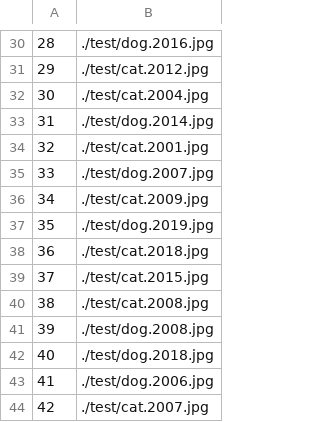
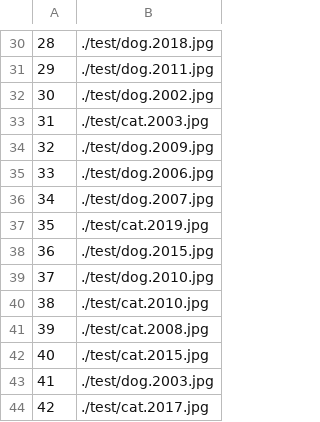
Before and after one commit to malekyoussefIA/dog_cat_classification, a CSV file: csv/test.csv, drawn as a sheet; only a part is shown, gaps mark what is left out; the diff covers the shown part only.

```diff
--- a/csv/test.csv
+++ b/csv/test.csv
@@ -30,15 +30,15 @@
-28,./test/dog.2016.jpg
-29,./test/cat.2012.jpg
-30,./test/cat.2004.jpg
-31,./test/dog.2014.jpg
-32,./test/cat.2001.jpg
-33,./test/dog.2007.jpg
-34,./test/cat.2009.jpg
-35,./test/dog.2019.jpg
-36,./test/cat.2018.jpg
-37,./test/cat.2015.jpg
-38,./test/cat.2008.jpg
-39,./test/dog.2008.jpg
-40,./test/dog.2018.jpg
-41,./test/dog.2006.jpg
-42,./test/cat.2007.jpg
+28,./test/dog.2018.jpg
+29,./test/dog.2011.jpg
+30,./test/dog.2002.jpg
+31,./test/cat.2003.jpg
+32,./test/dog.2009.jpg
+33,./test/dog.2006.jpg
+34,./test/dog.2007.jpg
+35,./test/cat.2019.jpg
+36,./test/dog.2015.jpg
+37,./test/dog.2010.jpg
+38,./test/cat.2010.jpg
+39,./test/cat.2008.jpg
+40,./test/cat.2015.jpg
+41,./test/dog.2003.jpg
+42,./test/cat.2017.jpg
```
Also changed, not shown: 27 edited cells elsewhere in this file, csv/train.csv, csv/val.csv, 9 other files.
